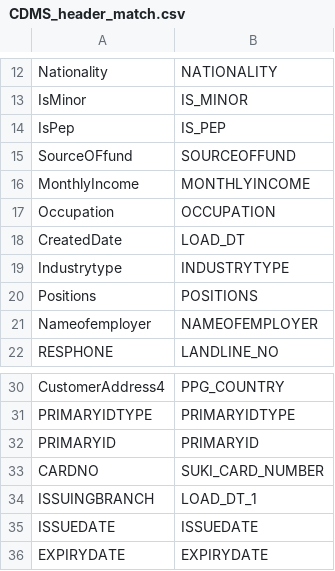
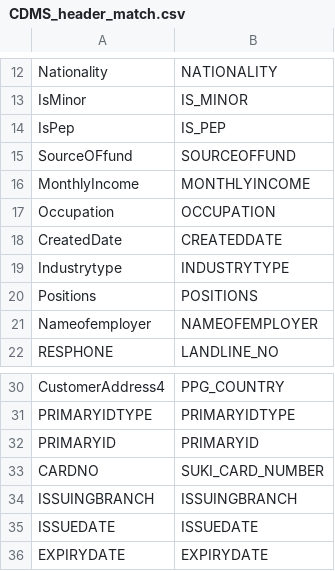
Before and after one commit to Flokilabsdelivery/FloDockPython, a CSV file: CDMS_header_match.csv, drawn as a sheet; only a part is shown, gaps mark what is left out.

```diff
--- a/CDMS_header_match.csv
+++ b/CDMS_header_match.csv
@@ -17,3 +17,3 @@ MonthlyIncome,MONTHLYINCOME
 Occupation,OCCUPATION
-CreatedDate,LOAD_DT
+CreatedDate,CREATEDDATE
 Industrytype,INDUSTRYTYPE
@@ -33,3 +33,3 @@ PRIMARYID,PRIMARYID
 CARDNO,SUKI_CARD_NUMBER
-ISSUINGBRANCH,LOAD_DT_1
+ISSUINGBRANCH,ISSUINGBRANCH
 ISSUEDATE,ISSUEDATE
```
Also changed, not shown: 1 other file.
